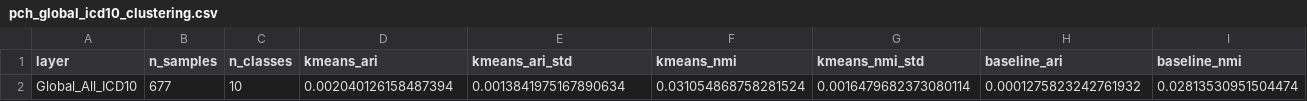
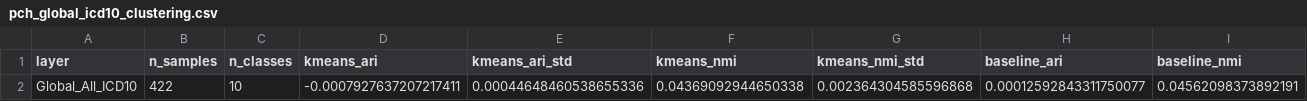
Before and after one commit to klifish/policy_privacy, a CSV file: experiments/results/clustering/pch/pch_global_icd10_clustering.csv, drawn as a sheet; only a part is shown; removed rows and columns are numbered as before the commit, all else as after; rows hold the shown columns only; the diff names each change by its address in the sheet, - before the commit and + after, or states it on an @@ line.

```diff
--- a/experiments/results/clustering/pch/pch_global_icd10_clustering.csv
+++ b/experiments/results/clustering/pch/pch_global_icd10_clustering.csv
-row 2: Global_All_ICD10 | 677 | 10 | 0.002040126158487394 | 0.0013841975167890634 | 0.031054868758281524 | 0.0016479682373080114 | 0.0001275823242761932 | 0.02813530951504474
+row 2: Global_All_ICD10 | 422 | 10 | -0.0007927637207217411 | 0.00044648460538655336 | 0.04369092944650338 | 0.002364304585596868 | 0.00012592843311750077 | 0.04562098373892191
```
Also changed, not shown: experiments/results/clustering/pch/pch_global_duo_clustering.csv, experiments/results/clustering/pch/pch_icd10_debiased.csv, 16 other files.
